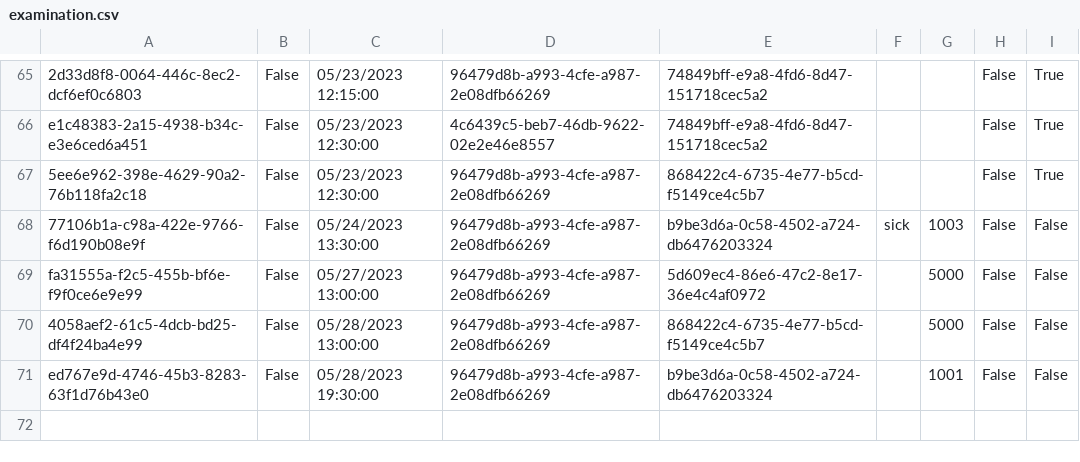
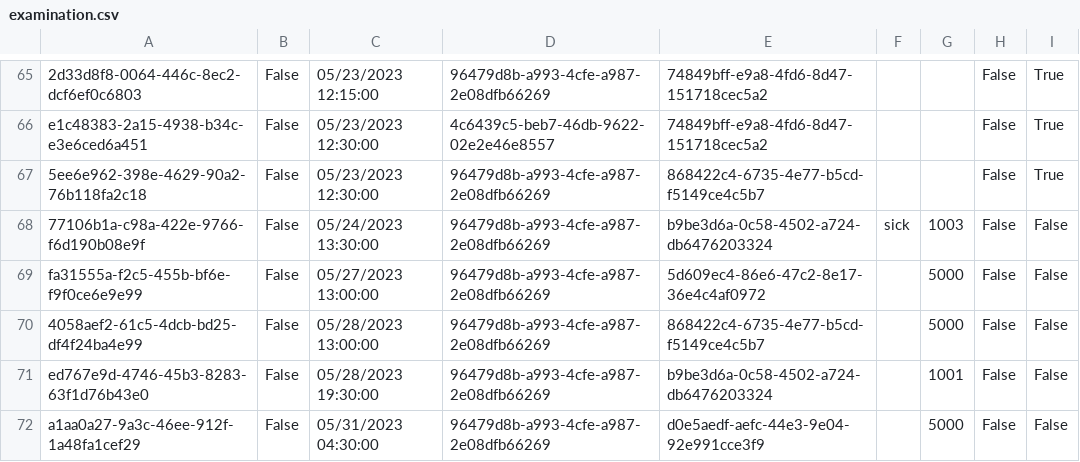
Before and after one commit to BulatovicBalsa/sims-project, a CSV file: Hospital/Data/examination.csv, drawn as a sheet; only a part is shown, gaps mark what is left out.

```diff
--- a/Hospital/Data/examination.csv
+++ b/Hospital/Data/examination.csv
@@ -71 +71,2 @@ fa31555a-f2c5-455b-bf6e-f9f0ce6e9e99,False,05/27/2023 13:00:00,96479d8b-a993-4cf
 ed767e9d-4746-45b3-8283-63f1d76b43e0,False,05/28/2023 19:30:00,96479d8b-a993-4cfe-a987-2e08dfb66269,b9be3d6a-0c58-4502-a724-db6476203324,,1001,False,False
+a1aa0a27-9a3c-46ee-912f-1a48fa1cef29,False,05/31/2023 04:30:00,96479d8b-a993-4cfe-a987-2e08dfb66269,d0e5aedf-aefc-44e3-9e04-92e991cce3f9,,5000,False,False
```
Also changed, not shown: Hospital/Data/medications.csv, Hospital/Data/patients.csv, 1 other file.
